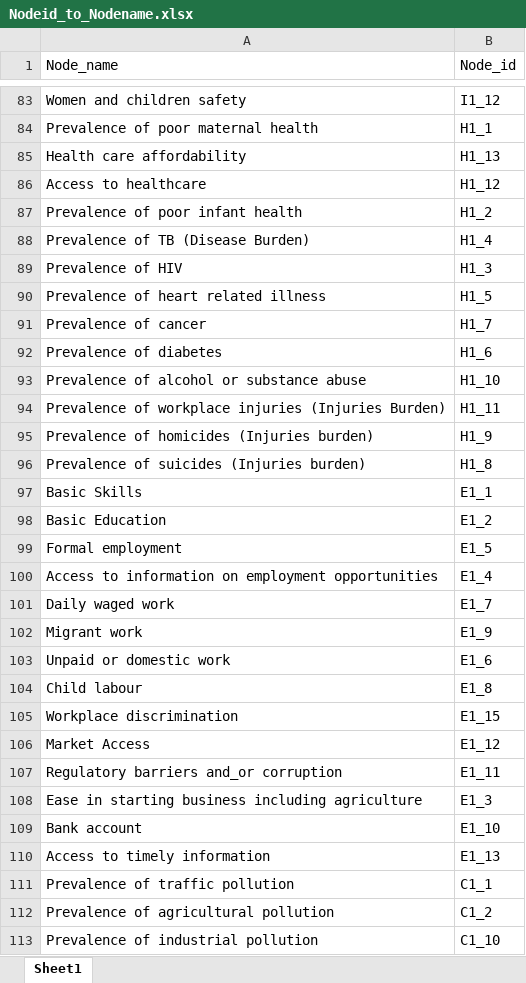
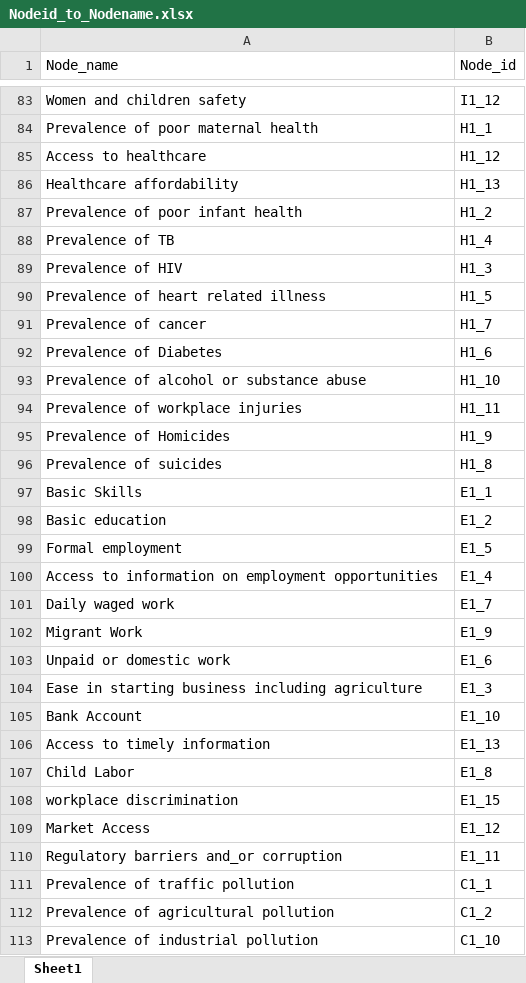
Before and after one commit to SriNandhiniManikandan/Streamlit_Dashboard_Prism, an Excel workbook: Nodeid_to_Nodename.xlsx, sheet Sheet1, drawn as a sheet; only a part is shown, gaps mark what is left out; values as stored, in another font and other column widths than the file's, no cell formats; removed rows and columns are numbered as before the commit, all else as after; the diff covers the shown part only; the diff names each change by its address in the sheet, - before the commit and + after, or states it on an @@ line.

Commit message:
After fixing the basic leve indicator changes

```diff
--- a/Nodeid_to_Nodename.xlsx (sheet Sheet1)
+++ b/Nodeid_to_Nodename.xlsx (sheet Sheet1)
-row 85: Health care affordability | H1_13
+row 86: Healthcare affordability | H1_13
-A88 (Node_name): Prevalence of TB (Disease Burden)
+A88 (Node_name): Prevalence of TB
-A92 (Node_name): Prevalence of diabetes
+A92 (Node_name): Prevalence of Diabetes
-A94 (Node_name): Prevalence of workplace injuries (Injuries Burden)
+A94 (Node_name): Prevalence of workplace injuries
-A95 (Node_name): Prevalence of homicides (Injuries burden)
+A95 (Node_name): Prevalence of Homicides
-A96 (Node_name): Prevalence of suicides (Injuries burden)
+A96 (Node_name): Prevalence of suicides
-A98 (Node_name): Basic Education
+A98 (Node_name): Basic education
-A102 (Node_name): Migrant work
+A102 (Node_name): Migrant Work
@@ row 108 moved to row 104: Ease in starting business including agri… @@
+row 105: Bank Account | E1_10
@@ row 110 moved to row 106: Access to timely information @@
-A107 (Node_name): Child labour
+A107 (Node_name): Child Labor
-A108 (Node_name): Workplace discrimination
+A108 (Node_name): workplace discrimination
-row 109: Bank account | E1_10
```
Also changed, not shown: 9 added rows, 17 removed rows, 4 moved rows and 10 edited cells elsewhere in this sheet, cell formats, Most_Recent_Questionnaire_Responses_till_26062025.xlsx, Node_relationship.xlsx.
